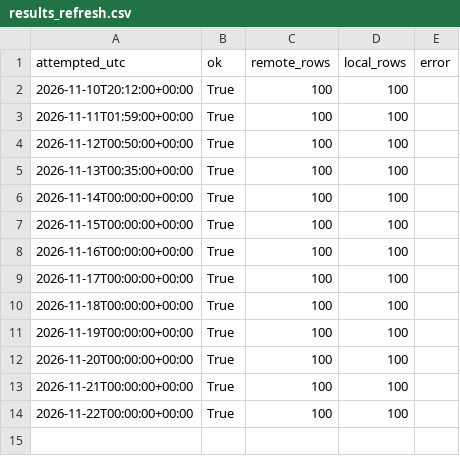
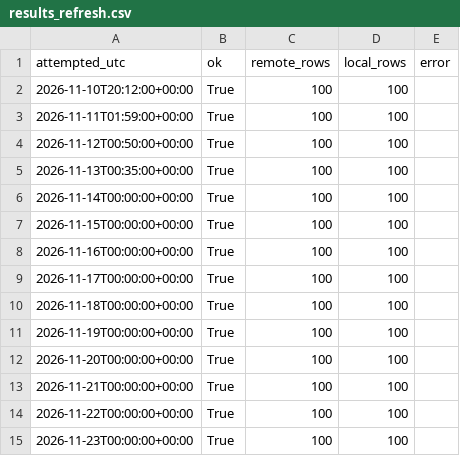
Before and after one commit to 26lenkalaa/TaBet, a CSV file: soccer (premier league)/results/prospective/results_refresh.csv, drawn as a sheet.

```diff
--- a/soccer (premier league)/results/prospective/results_refresh.csv
+++ b/soccer (premier league)/results/prospective/results_refresh.csv
@@ -14 +14,2 @@ attempted_utc,ok,remote_rows,local_rows,error
 2026-11-22T00:00:00+00:00,True,100,100,
+2026-11-23T00:00:00+00:00,True,100,100,
```
Also changed, not shown: soccer (premier league)/results/prospective/odds/oddsapi_fetch_log.csv, 3 other files.
